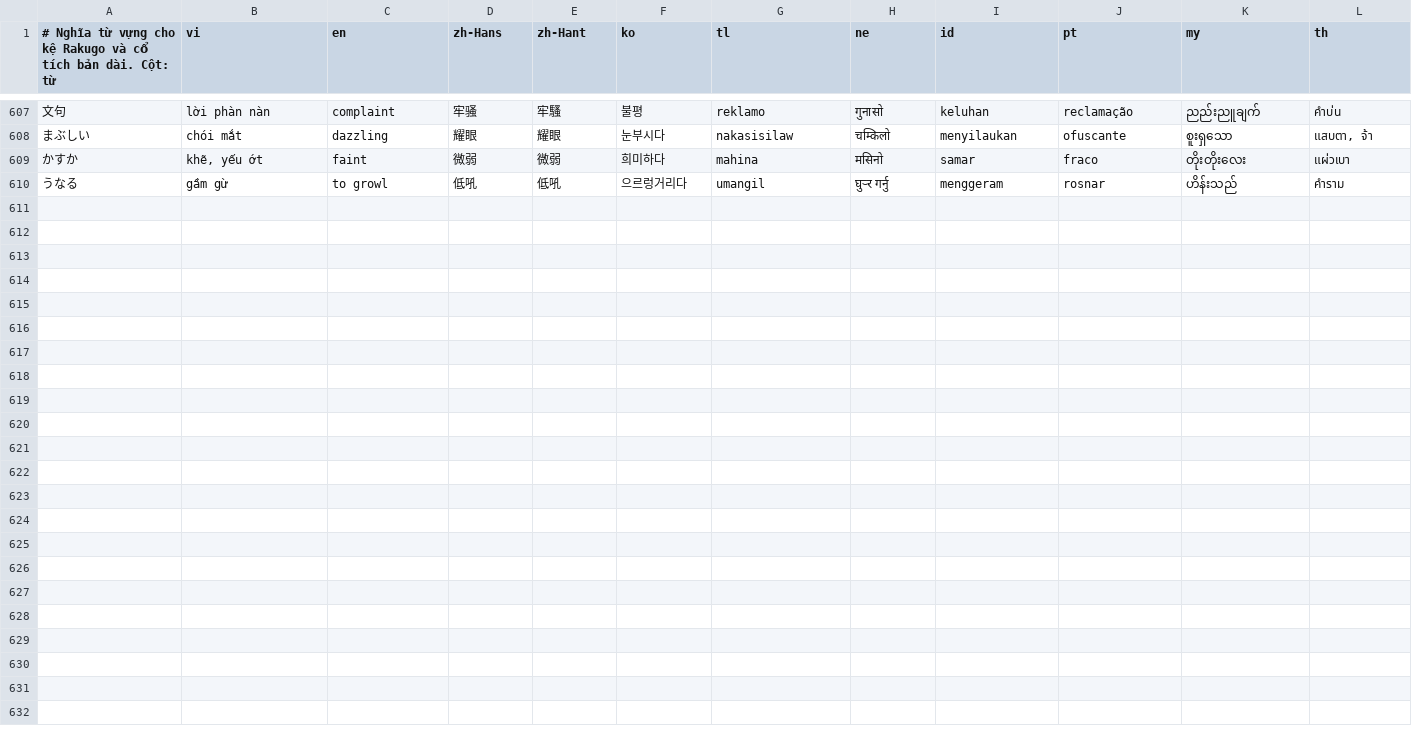
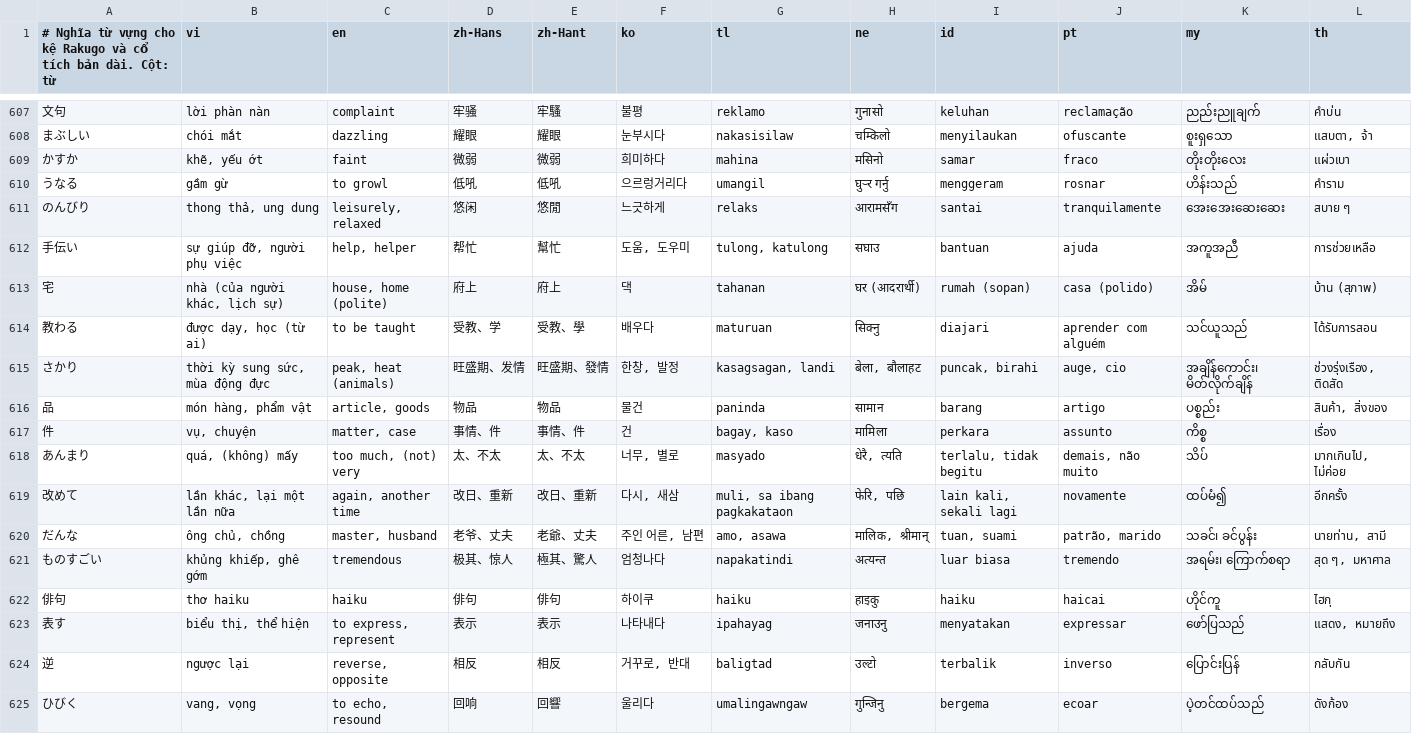
Before and after one commit to tienviet18-maker/Hoctiengnhatvideo, a TSV file: content/sources/glossary-rakugo-mukashi.tsv, drawn as a sheet; only a part is shown, gaps mark what is left out; the diff names each change by its address in the sheet, - before the commit and + after, or states it on an @@ line.

```diff
--- a/content/sources/glossary-rakugo-mukashi.tsv
+++ b/content/sources/glossary-rakugo-mukashi.tsv
+row 611: のんびり | thong thả, ung dung | leisurely, relaxed | 悠闲 | 悠閒 | 느긋하게 | relaks | आरामसँग | santai | tranquilamente | အေးအေးဆေးဆေး | สบาย ๆ
+row 612: 手伝い | sự giúp đỡ, người phụ việc | help, helper | 帮忙 | 幫忙 | 도움, 도우미 | tulong, katulong | सघाउ | bantuan | ajuda | အကူအညီ | การช่วยเหลือ
+row 613: 宅 | nhà (của người khác, lịch sự) | house, home (polite) | 府上 | 府上 | 댁 | tahanan | घर (आदरार्थी) | rumah (sopan) | casa (polido) | အိမ် | บ้าน (สุภาพ)
+row 614: 教わる | được dạy, học (từ ai) | to be taught | 受教、学 | 受教、學 | 배우다 | maturuan | सिक्नु | diajari | aprender com alguém | သင်ယူသည် | ได้รับการสอน
+row 615: さかり | thời kỳ sung sức, mùa động đực | peak, heat (animals) | 旺盛期、发情 | 旺盛期、發情 | 한창, 발정 | kasagsagan, landi | बेला, बौलाहट | puncak, birahi | auge, cio | အချိန်ကောင်း၊ မိတ်လိုက်ချိန် | ช่วงรุ่งเรือง, ติดสัด
+row 616: 品 | món hàng, phẩm vật | article, goods | 物品 | 物品 | 물건 | paninda | सामान | barang | artigo | ပစ္စည်း | สินค้า, สิ่งของ
+row 617: 件 | vụ, chuyện | matter, case | 事情、件 | 事情、件 | 건 | bagay, kaso | मामिला | perkara | assunto | ကိစ္စ | เรื่อง
+row 618: あんまり | quá, (không) mấy | too much, (not) very | 太、不太 | 太、不太 | 너무, 별로 | masyado | धेरै, त्यति | terlalu, tidak begitu | demais, não muito | သိပ် | มากเกินไป, ไม่ค่อย
+row 619: 改めて | lần khác, lại một lần nữa | again, another time | 改日、重新 | 改日、重新 | 다시, 새삼 | muli, sa ibang pagkakataon | फेरि, पछि | lain kali, sekali lagi | novamente | ထပ်မံ၍ | อีกครั้ง
+row 620: だんな | ông chủ, chồng | master, husband | 老爷、丈夫 | 老爺、丈夫 | 주인 어른, 남편 | amo, asawa | मालिक, श्रीमान् | tuan, suami | patrão, marido | သခင်၊ ခင်ပွန်း | นายท่าน, สามี
+row 621: ものすごい | khủng khiếp, ghê gớm | tremendous | 极其、惊人 | 極其、驚人 | 엄청나다 | napakatindi | अत्यन्त | luar biasa | tremendo | အရမ်း၊ ကြောက်စရာ | สุด ๆ, มหาศาล
+row 622: 俳句 | thơ haiku | haiku | 俳句 | 俳句 | 하이쿠 | haiku | हाइकु | haiku | haicai | ဟိုင်ကူ | ไฮกุ
+row 623: 表す | biểu thị, thể hiện | to express, represent | 表示 | 表示 | 나타내다 | ipahayag | जनाउनु | menyatakan | expressar | ဖော်ပြသည် | แสดง, หมายถึง
+row 624: 逆 | ngược lại | reverse, opposite | 相反 | 相反 | 거꾸로, 반대 | baligtad | उल्टो | terbalik | inverso | ပြောင်းပြန် | กลับกัน
+row 625: ひびく | vang, vọng | to echo, resound | 回响 | 回響 | 울리다 | umalingawngaw | गुन्जिनु | bergema | ecoar | ပဲ့တင်ထပ်သည် | ดังก้อง
```
Also changed, not shown: 20 other files.
